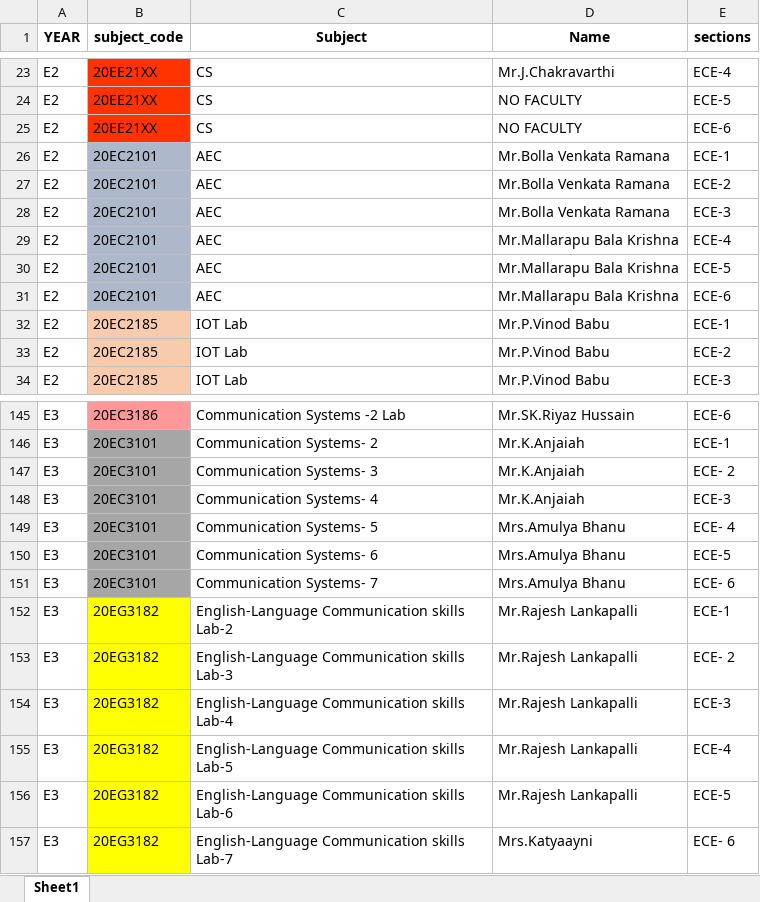
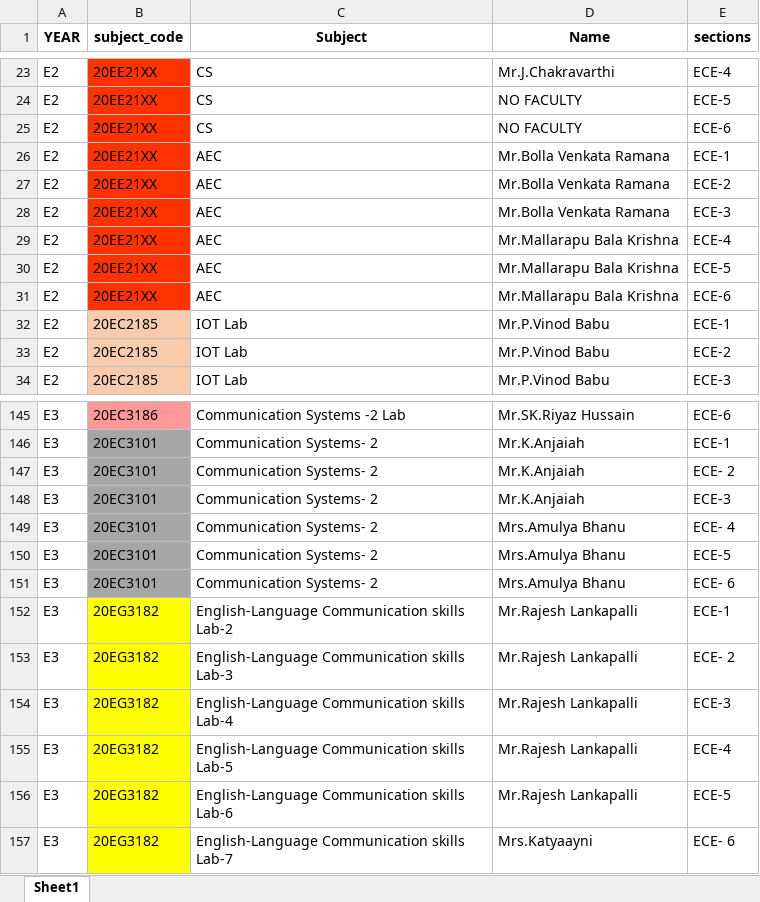
Before and after one commit to bharathallaka-o7/Time_Table_Management_Using_GenAI, an Excel workbook: Modified Data/ECE/ece.xlsx, sheet Sheet1, drawn as a sheet; only a part is shown, gaps mark what is left out; values as stored, in another font and other column widths than the file's, no borders; the diff names each change by its address in the sheet, - before the commit and + after, or states it on an @@ line.

Commit message:
formatted excels

```diff
--- a/Modified Data/ECE/ece.xlsx (sheet Sheet1)
+++ b/Modified Data/ECE/ece.xlsx (sheet Sheet1)
-B26:B31 (subject_code): 20EC2101
+B26:B31 (subject_code): 20EE21XX
-B26:B31 fill: #ADB9CA
+B26:B31 fill: #FF3300
-C147 (Subject): Communication Systems- 3
+C147 (Subject): Communication Systems- 2
-C148 (Subject): Communication Systems- 4
+C148 (Subject): Communication Systems- 2
-C149 (Subject): Communication Systems- 5
+C149 (Subject): Communication Systems- 2
-C150 (Subject): Communication Systems- 6
+C150 (Subject): Communication Systems- 2
-C151 (Subject): Communication Systems- 7
+C151 (Subject): Communication Systems- 2
```
Also changed, not shown: 17 other files.
